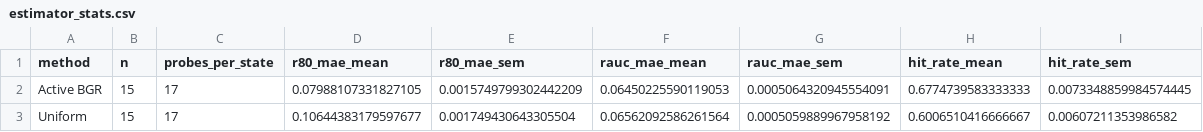
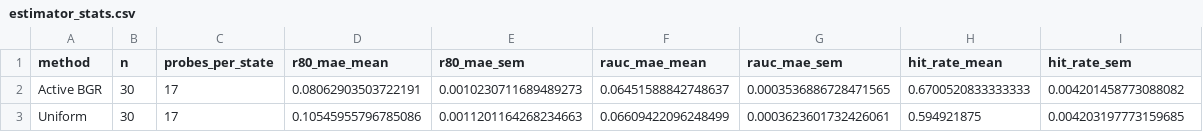
Before and after one commit to J0YY/bgr, a CSV file: paper/figures/estimator_stats.csv, drawn as a sheet.

Commit message:
Promote 30-seed estimator evidence

```diff
--- a/paper/figures/estimator_stats.csv
+++ b/paper/figures/estimator_stats.csv
@@ -1,3 +1,3 @@
 method,n,probes_per_state,r80_mae_mean,r80_mae_sem,rauc_mae_mean,rauc_mae_sem,hit_rate_mean,hit_rate_sem
-Active BGR,15,17,0.07988107331827105,0.0015749799302442209,0.06450225590119053,0.0005064320945554091,0.6774739583333333,0.0073348859984574445
-Uniform,15,17,0.10644383179597677,0.001749430643305504,0.06562092586261564,0.0005059889967958192,0.6006510416666667,0.00607211353986582
+Active BGR,30,17,0.08062903503722191,0.0010230711689489273,0.06451588842748637,0.0003536886728471565,0.6700520833333333,0.004201458773088082
+Uniform,30,17,0.10545955796785086,0.0011201164268234663,0.06609422096248499,0.0003623601732426061,0.594921875,0.004203197773159685
```
Also changed, not shown: 20 other files.
